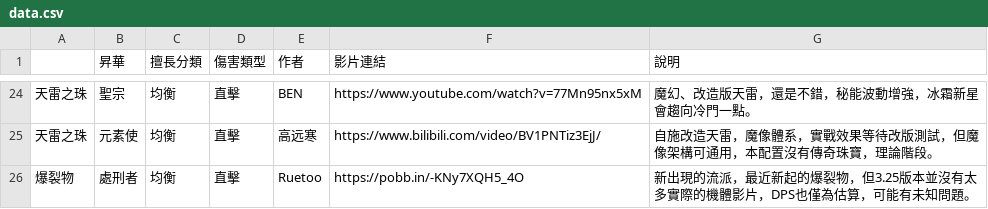
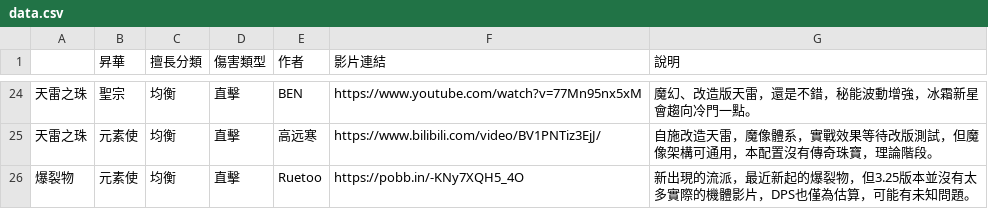
Before and after one commit to sab9527/sab9527.github.io, a CSV file: 3.26build/data.csv, drawn as a sheet; only a part is shown, gaps mark what is left out.

```diff
--- a/3.26build/data.csv
+++ b/3.26build/data.csv
@@ -25,2 +25,2 @@
 天雷之珠,元素使,均衡,直擊,高远寒,https://www.bilibili.com/video/BV1PNTiz3EjJ/,自施改造天雷，魔像體系，實戰效果等待改版測試，但魔像架構可通用，本配置沒有傳奇珠寶，理論階段。
-爆裂物,處刑者,均衡,直擊,Ruetoo,https://pobb.in/-KNy7XQH5_4O,新出現的流派，最近新起的爆裂物，但3.25版本並沒有太多實際的機體影片，DPS也僅為估算，可能有未知問題。
+爆裂物,元素使,均衡,直擊,Ruetoo,https://pobb.in/-KNy7XQH5_4O,新出現的流派，最近新起的爆裂物，但3.25版本並沒有太多實際的機體影片，DPS也僅為估算，可能有未知問題。
```
